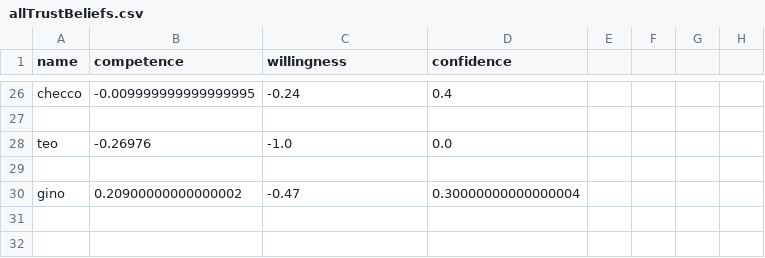
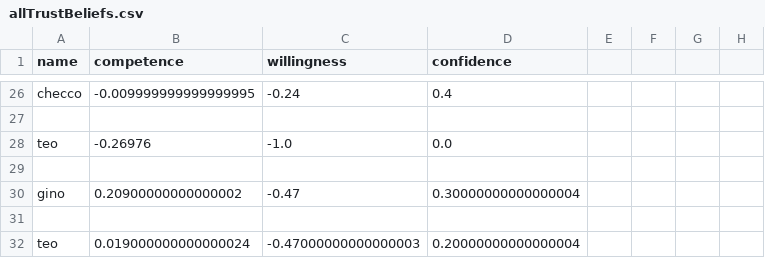
Before and after one commit to matte0pisani/CAI-assignment-1, a CSV file: beliefs/allTrustBeliefs.csv, drawn as a sheet; only a part is shown, gaps mark what is left out; the diff names each change by its address in the sheet, - before the commit and + after, or states it on an @@ line.

```diff
--- a/beliefs/allTrustBeliefs.csv
+++ b/beliefs/allTrustBeliefs.csv
+row 31: (empty)
+row 32: teo | 0.019000000000000024 | -0.47000000000000003 | 0.20000000000000004
```
Also changed, not shown: 5 other files.
